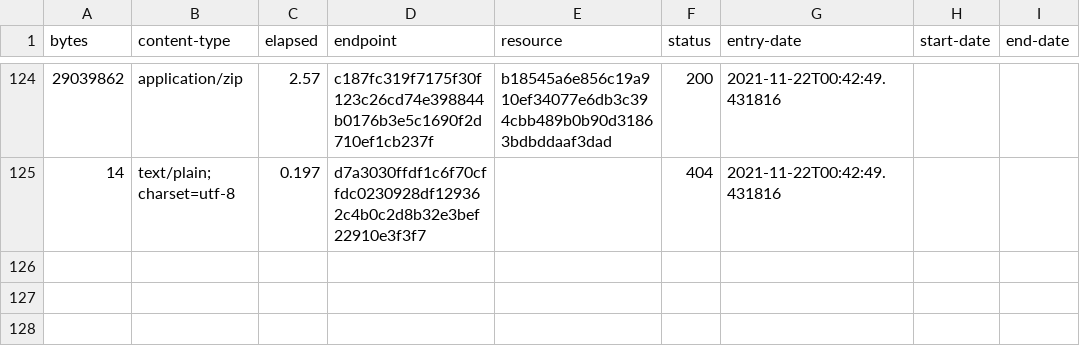
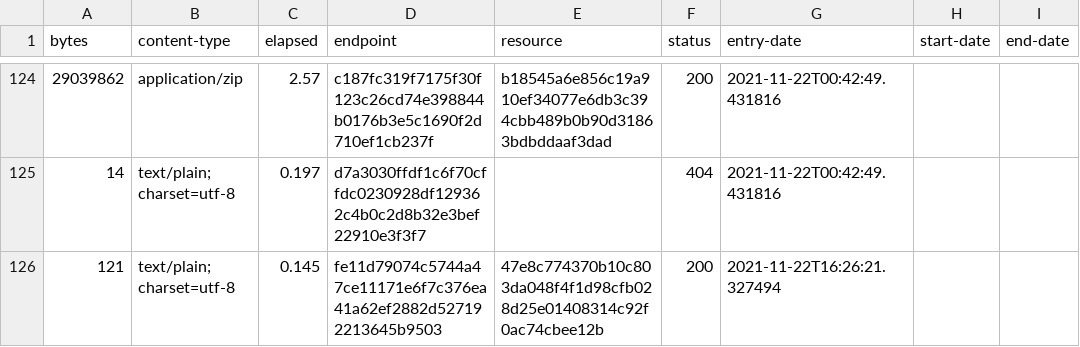
Before and after one commit to digital-land/listed-building-collection, a CSV file: collection/log.csv, drawn as a sheet; only a part is shown, gaps mark what is left out; the diff names each change by its address in the sheet, - before the commit and + after, or states it on an @@ line.

Commit message:
Collection 2021-11-22

```diff
--- a/collection/log.csv
+++ b/collection/log.csv
+row 126: 121 | text/plain; charset=utf-8 | 0.145 | fe11d79074c5744a47ce11171e6f7c376ea41a62ef2882d527192213645b9503 | 47e8c774370b10c803da048f4f1d98cfb028d25e01408314c92f0ac74cbee12b | 200 | 2021-11-22T16:26:21.327494
```
Also changed, not shown: collection/resource.csv, 1 other file.
